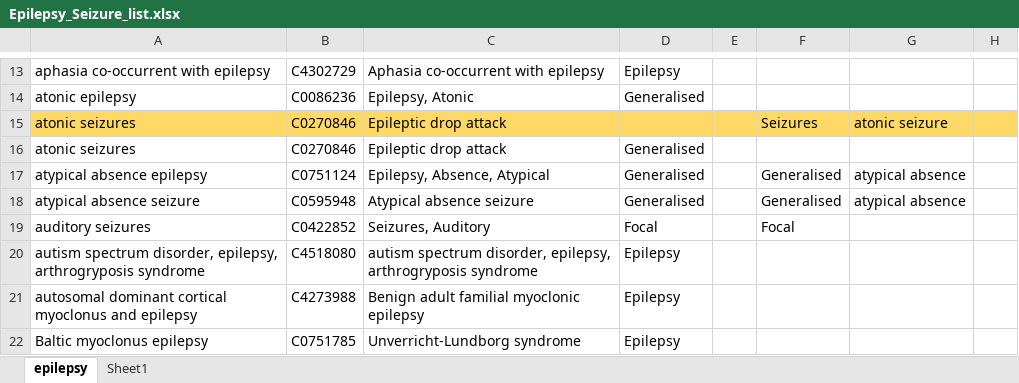
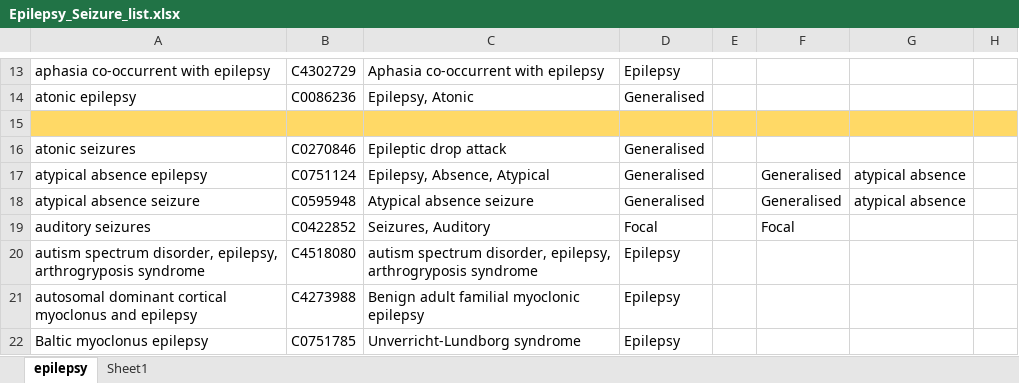
Before and after one commit to BeataFS/ExECT-PostProcessing, an Excel workbook: Epilepsy_Seizure_list.xlsx, sheet epilepsy, drawn as a sheet; only a part is shown, gaps mark what is left out; values as stored, in another font and other column widths than the file's, no borders; table styles not drawn; the diff names each change by its address in the sheet, - before the commit and + after, or states it on an @@ line.

Commit message:
removed duplicate

```diff
--- a/Epilepsy_Seizure_list.xlsx (sheet epilepsy)
+++ b/Epilepsy_Seizure_list.xlsx (sheet epilepsy)
-row 15: atonic seizures | C0270846 | Epileptic drop attack |  |  | Seizures | atonic seizure
+row 15: (empty)
```
